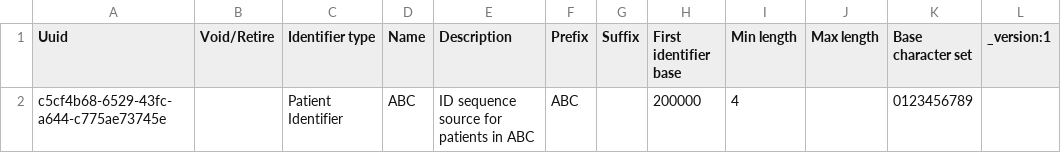
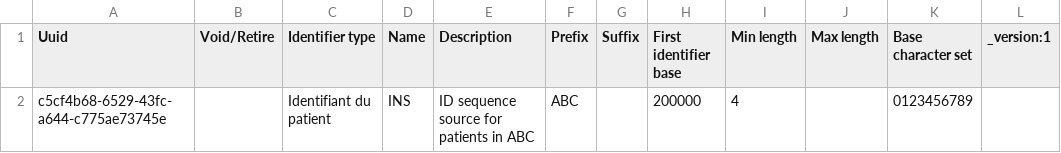
Before and after one commit to pierrekasongo/bahmni-drc, a CSV file: default-config/masterdata/configuration/idgen/identifierSource.csv, drawn as a sheet.

```diff
--- a/default-config/masterdata/configuration/idgen/identifierSource.csv
+++ b/default-config/masterdata/configuration/idgen/identifierSource.csv
@@ -1,2 +1,2 @@
 Uuid,Void/Retire,Identifier type,Name,Description,Prefix,Suffix,First identifier base,Min length,Max length,Base character set,_version:1
-c5cf4b68-6529-43fc-a644-c775ae73745e,,Patient Identifier,ABC,ID sequence source for patients in ABC,ABC,,200000,4,,0123456789,
+c5cf4b68-6529-43fc-a644-c775ae73745e,,Identifiant du patient,INS,ID sequence source for patients in ABC,ABC,,200000,4,,0123456789,
```
Also changed, not shown: default-config/masterdata/configuration/ordertypes/ordertypes.csv, default-config/masterdata/configuration/personattributetypes/personAttributeTypes.csv.
